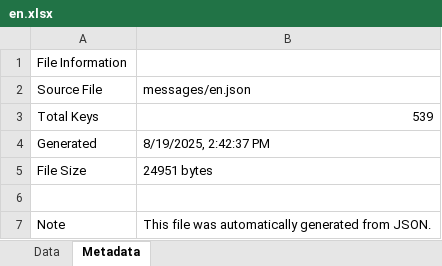
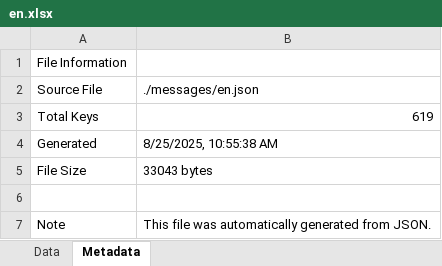
Before and after one commit to jarko1985/McCoin_New_Website, an Excel workbook: messages/en.xlsx, sheet Metadata, drawn as a sheet; values as stored, in another font and other column widths than the file's, no borders; the diff names each change by its address in the sheet, - before the commit and + after, or states it on an @@ line.

```diff
--- a/messages/en.xlsx (sheet Metadata)
+++ b/messages/en.xlsx (sheet Metadata)
-B2: messages/en.json
+B2: ./messages/en.json
-B3: 539
+B3: 619
-B4: 8/19/2025, 2:42:37 PM
+B4: 8/25/2025, 10:55:38 AM
-B5: 24951 bytes
+B5: 33043 bytes
```
Also changed, not shown: sheet Data, 34 other files.
